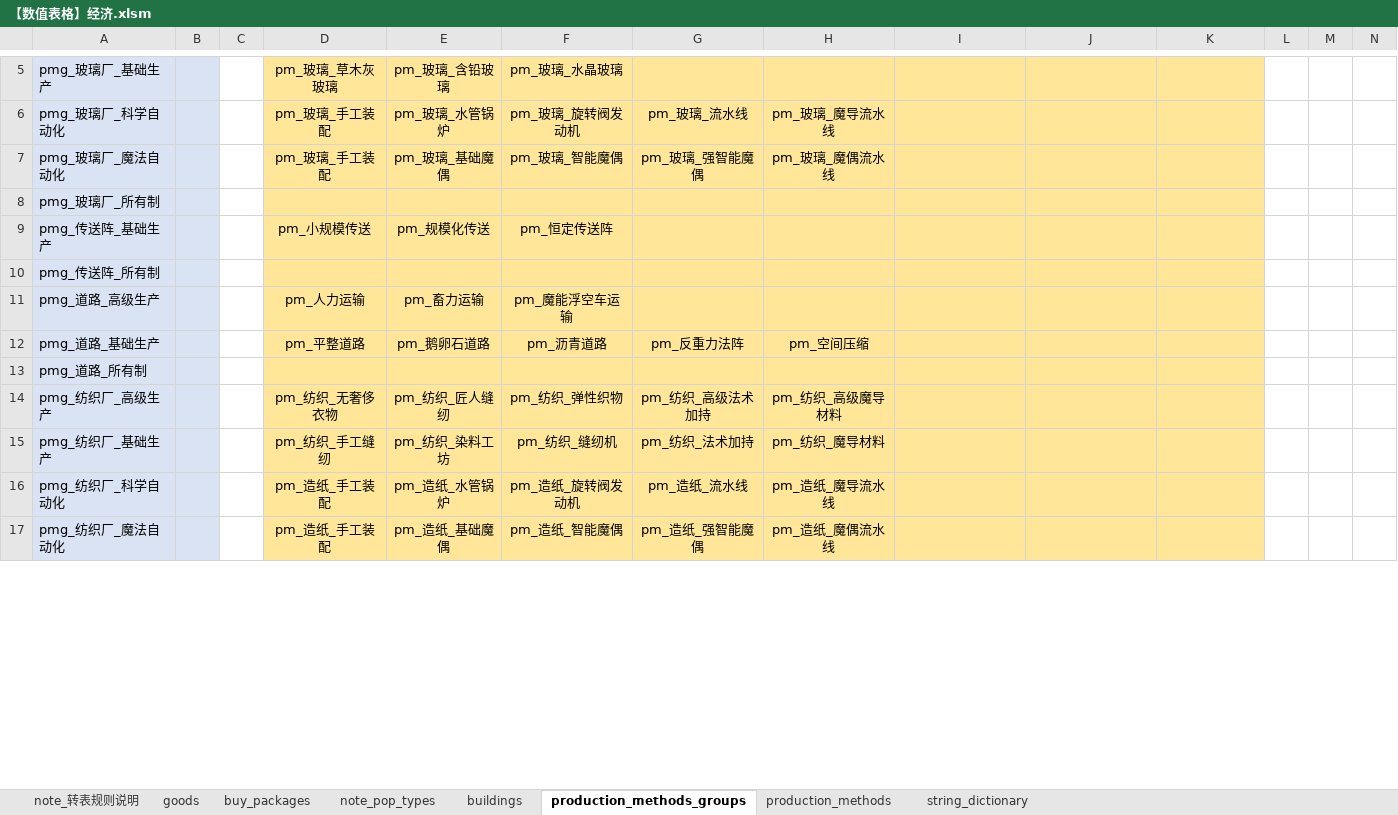
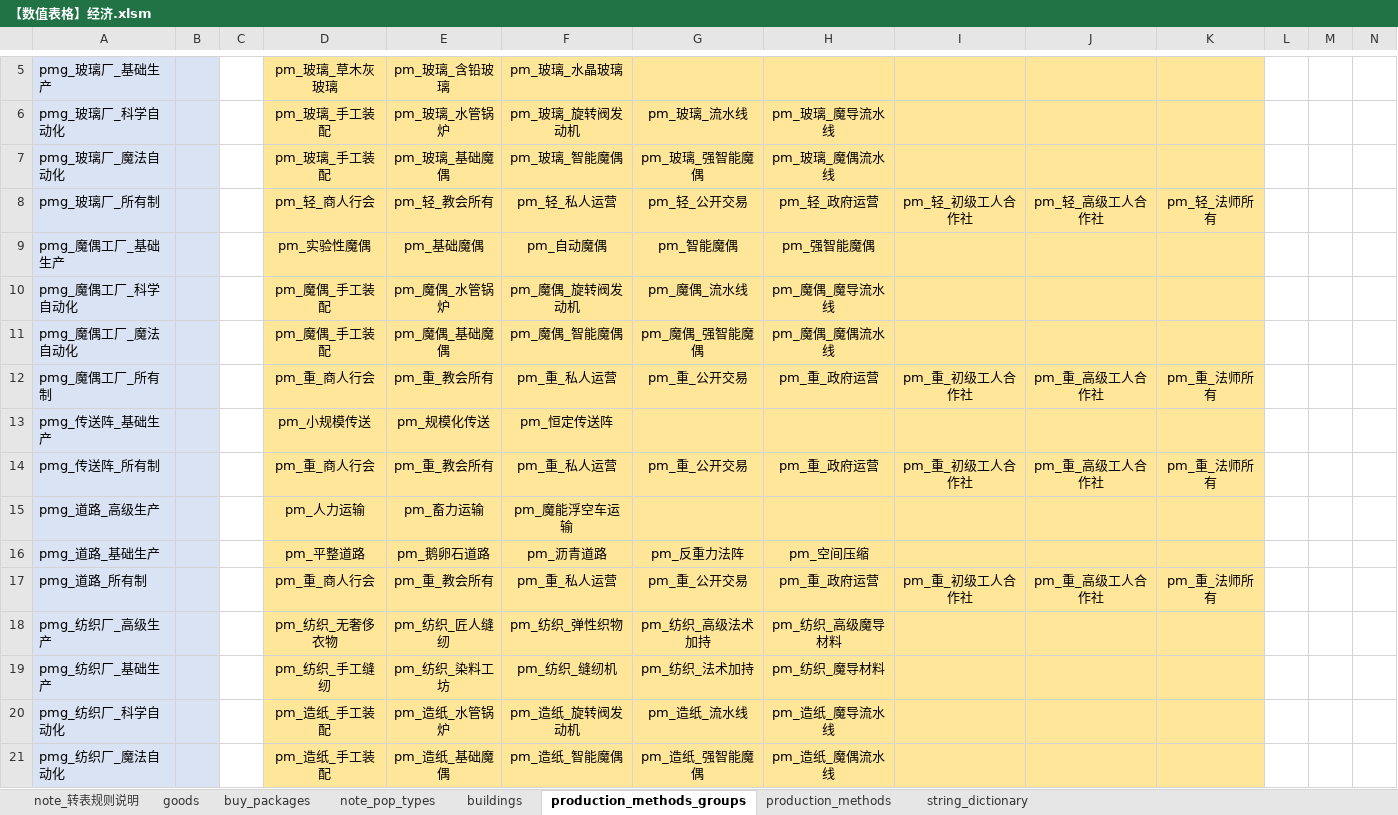
Before and after one commit to YFFtYHwsdj/Aurora-of-Magiscientia, an Excel workbook: 设定/数值设定/aom数值/【数值表格】经济.xlsm, sheet production_methods_groups, drawn as a sheet; only a part is shown, gaps mark what is left out; values as stored, in another font and other column widths than the file's, no borders; conditional formats not drawn; addresses are those after the commit; the diff covers the shown part only; the diff names each change by its address in the sheet, - before the commit and + after, or states it on an @@ line.

```diff
--- a/设定/数值设定/aom数值/【数值表格】经济.xlsm (sheet production_methods_groups)
+++ b/设定/数值设定/aom数值/【数值表格】经济.xlsm (sheet production_methods_groups)
-D8: (empty)
+D8: pm_轻_商人行会
-E8: (empty)
+E8: pm_轻_教会所有
-F8: (empty)
+F8: pm_轻_私人运营
-G8: (empty)
+G8: pm_轻_公开交易
-H8: (empty)
+H8: pm_轻_政府运营
-I8: (empty)
+I8: pm_轻_初级工人合作社
-J8: (empty)
+J8: pm_轻_高级工人合作社
-K8: (empty)
+K8: pm_轻_法师所有
+row 9: pmg_魔偶工厂_基础生产 |  |  | pm_实验性魔偶 | pm_基础魔偶 | pm_自动魔偶 | pm_智能魔偶 | pm_强智能魔偶
+row 10: pmg_魔偶工厂_科学自动化 |  |  | pm_魔偶_手工装配 | pm_魔偶_水管锅炉 | pm_魔偶_旋转阀发动机 | pm_魔偶_流水线 | pm_魔偶_魔导流水线
+row 11: pmg_魔偶工厂_魔法自动化 |  |  | pm_魔偶_手工装配 | pm_魔偶_基础魔偶 | pm_魔偶_智能魔偶 | pm_魔偶_强智能魔偶 | pm_魔偶_魔偶流水线
+row 12: pmg_魔偶工厂_所有制 |  |  | pm_重_商人行会 | pm_重_教会所有 | pm_重_私人运营 | pm_重_公开交易 | pm_重_政府运营 | pm_重_初级工人合作社 | pm_重_高级工人合作社 | pm_重_法师所有
-D14: (empty)
+D14: pm_重_商人行会
-E14: (empty)
+E14: pm_重_教会所有
-F14: (empty)
+F14: pm_重_私人运营
-G14: (empty)
+G14: pm_重_公开交易
-H14: (empty)
+H14: pm_重_政府运营
-I14: (empty)
+I14: pm_重_初级工人合作社
-J14: (empty)
+J14: pm_重_高级工人合作社
-K14: (empty)
+K14: pm_重_法师所有
-D17: (empty)
+D17: pm_重_商人行会
-E17: (empty)
+E17: pm_重_教会所有
-F17: (empty)
+F17: pm_重_私人运营
-G17: (empty)
+G17: pm_重_公开交易
-H17: (empty)
+H17: pm_重_政府运营
-I17: (empty)
+I17: pm_重_初级工人合作社
-J17: (empty)
+J17: pm_重_高级工人合作社
-K17: (empty)
+K17: pm_重_法师所有
```
Also changed, not shown: 3 added rows and 357 edited cells elsewhere in this sheet, sheet string_dictionary, sheet production_methods, sheet buildings, 1 other file.
